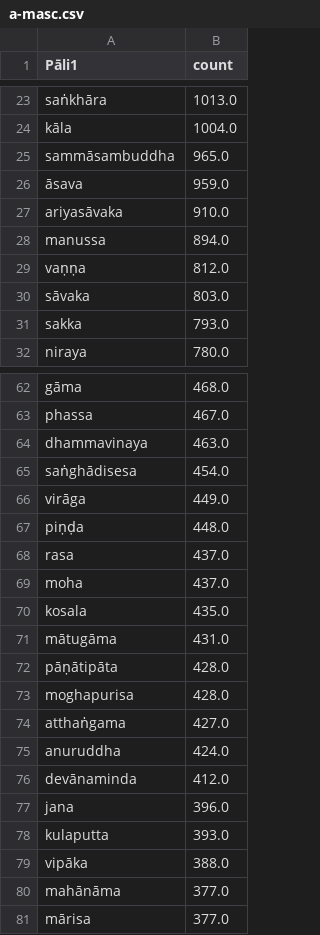
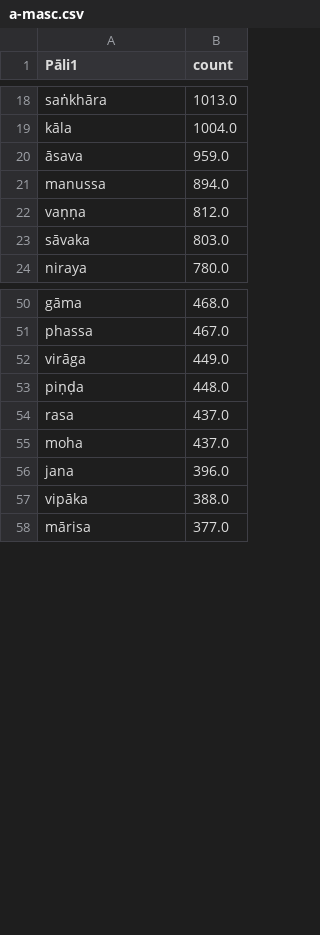
Before and after one commit to Devamitta/word-frequency, a CSV file: frequent-words/a-masc.csv, drawn as a sheet; only a part is shown, gaps mark what is left out; removed rows and columns are numbered as before the commit, all else as after; the diff covers the shown part only; the diff names each change by its address in the sheet, - before the commit and + after, or states it on an @@ line.

```diff
--- a/frequent-words/a-masc.csv
+++ b/frequent-words/a-masc.csv
-row 25: sammāsambuddha | 965.0
-row 27: ariyasāvaka | 910.0
-row 31: sakka | 793.0
-row 64: dhammavinaya | 463.0
-row 65: saṅghādisesa | 454.0
-row 70: kosala | 435.0
-row 71: mātugāma | 431.0
-row 72: pāṇātipāta | 428.0
-row 73: moghapurisa | 428.0
-row 74: atthaṅgama | 427.0
-row 75: anuruddha | 424.0
-row 76: devānaminda | 412.0
-row 78: kulaputta | 393.0
-row 80: mahānāma | 377.0
```
Also changed, not shown: 13 added rows and 14 removed rows elsewhere in this file, curated-sources/1000-words.csv, frequent-words/ati-pr.csv, 12 other files.
